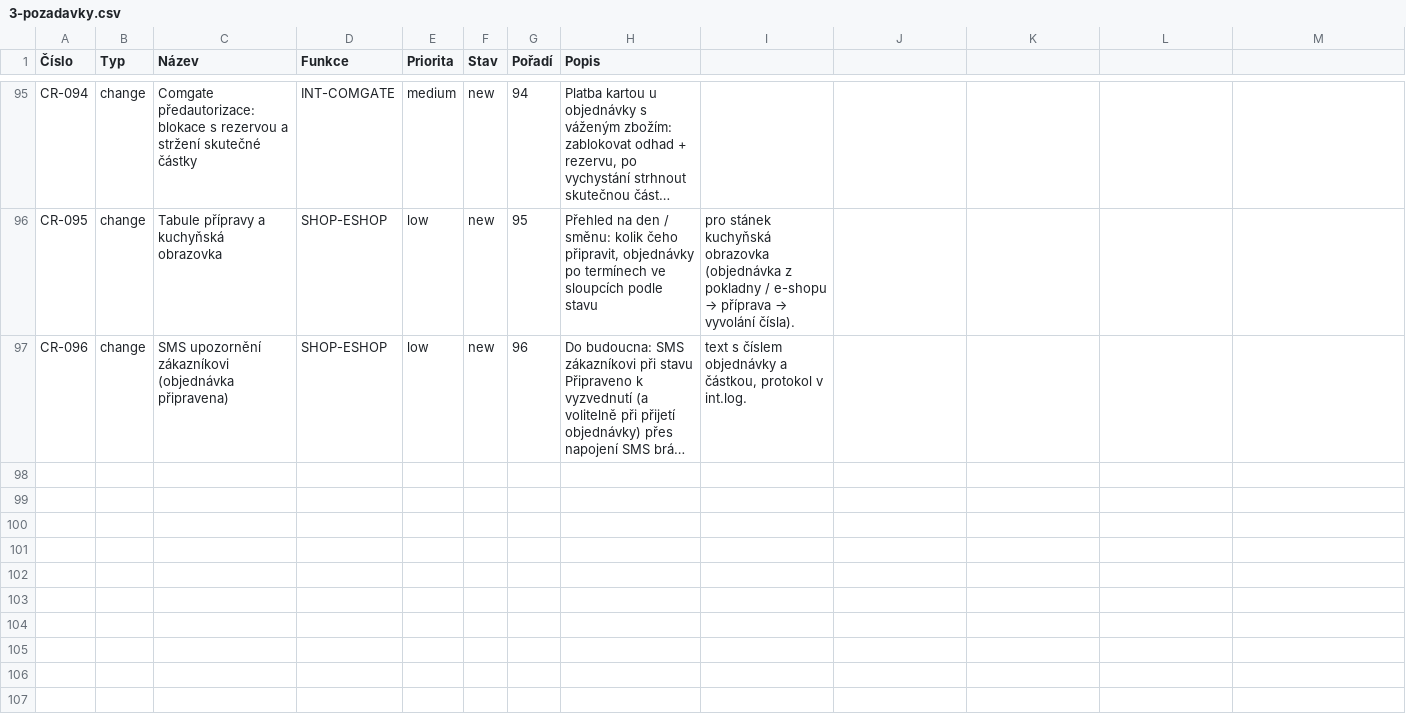
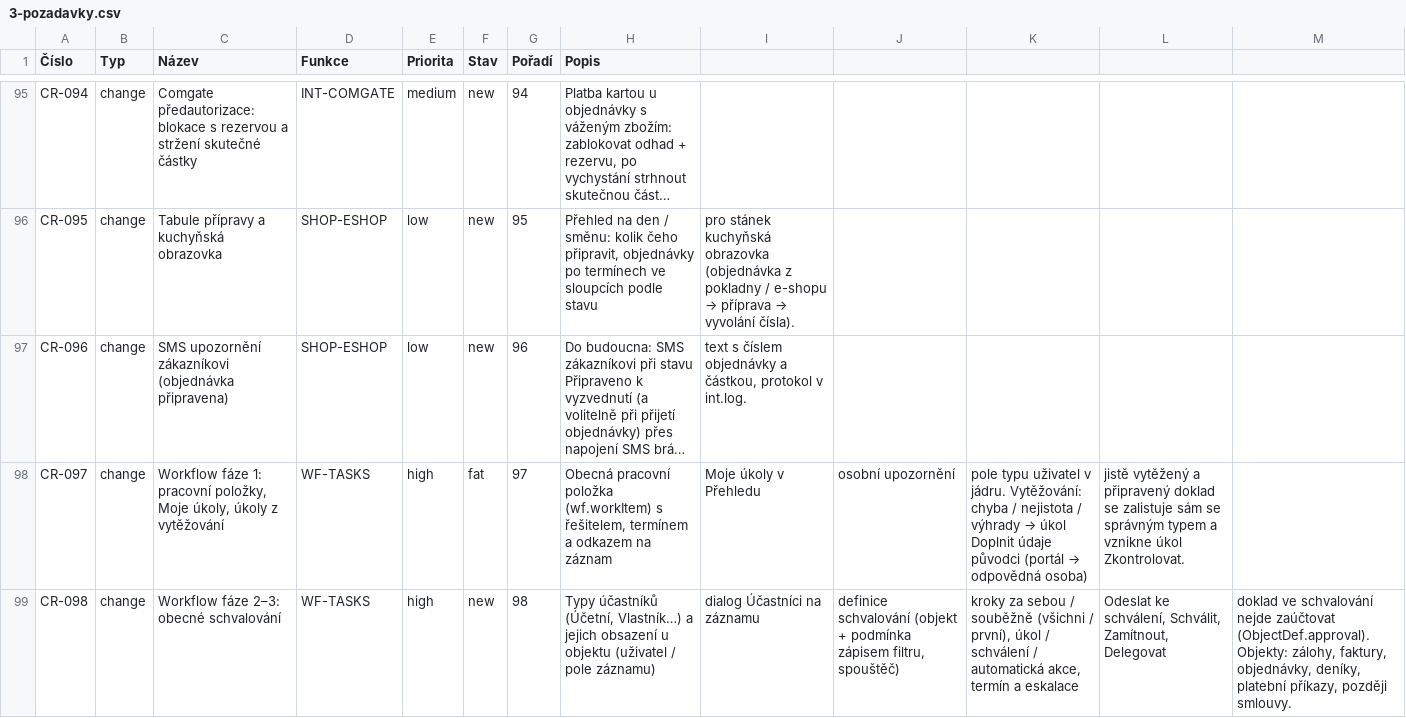
Before and after one commit to bregovic/shanon, a CSV file: docs/qa/3-pozadavky.csv, drawn as a sheet; only a part is shown, gaps mark what is left out; long unchanged cells end in …; the diff names each change by its address in the sheet, - before the commit and + after, or states it on an @@ line.

Commit message:
feat(wf): Workflow fáze 1 — pracovní položky, Moje úkoly v Přehledu, osobní upozornění, pole typu uživatel, indexy objektů; vytěžování: jistota a nejisté údaje, úkoly Doplnit údaje / Zkontrolovat, jistý doklad se zalistuje sám [CR-097]

```diff
--- a/docs/qa/3-pozadavky.csv
+++ b/docs/qa/3-pozadavky.csv
+row 98: CR-097 | change | Workflow fáze 1: pracovní položky, Moje úkoly, úkoly z vytěžování | WF-TASKS | high | fat | 97 | Obecná pracovní položka (wf.workItem) s řešitelem, termínem a odkazem na záznam | Moje úkoly v Přehledu | osobní upozornění | pole typu uživatel v jádru. Vytěžování: chyba / nejistota / výhrady → úkol Doplnit údaje původci (portál → odpovědná osoba) | jistě vytěžený a připravený doklad se zalistuje sám se správným typem a vznikne úkol Zkontrolovat.
+row 99: CR-098 | change | Workflow fáze 2–3: obecné schvalování | WF-TASKS | high | new | 98 | Typy účastníků (Účetní, Vlastník…) a jejich obsazení u objektu (uživatel / pole záznamu) | dialog Účastníci na záznamu | definice schvalování (objekt + podmínka zápisem filtru, spouštěč) | kroky za sebou / souběžně (všichni / první), úkol / schválení / automatická akce, termín a eskalace | Odeslat ke schválení, Schválit, Zamítnout, Delegovat | doklad ve schvalování nejde zaúčtovat (ObjectDef.approval). Objekty: zálohy, faktury, objednávky, deníky, platební příkazy, později smlouvy.
```
Also changed, not shown: docs/qa/1-funkce.csv, docs/qa/2-scenare.csv, 33 other files.
